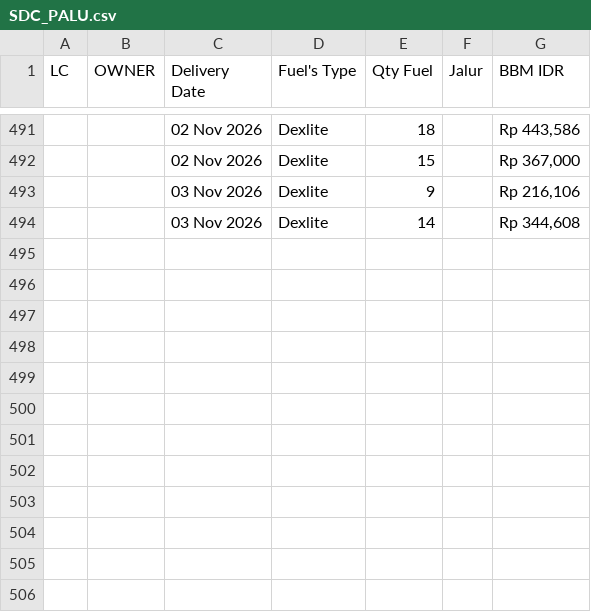
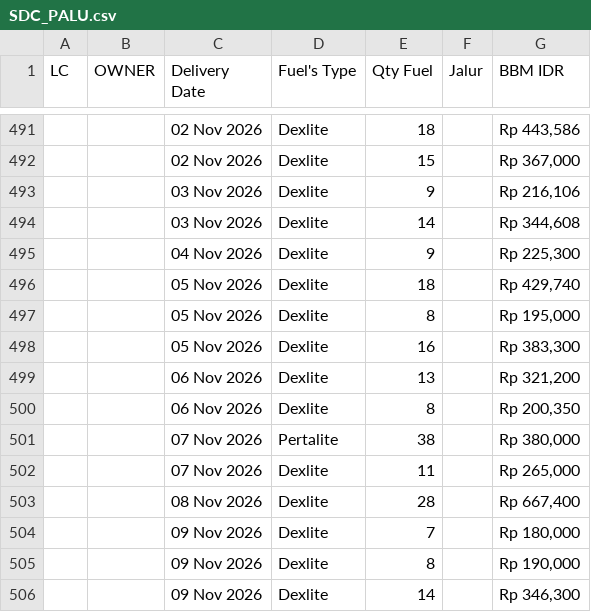
Before and after one commit to heylilyloops/Dashboard-Fuel-Usage-, a CSV file: data/SDC_PALU.csv, drawn as a sheet; only a part is shown, gaps mark what is left out.

```diff
--- a/data/SDC_PALU.csv
+++ b/data/SDC_PALU.csv
@@ -494 +494,13 @@ LC,OWNER,Delivery Date,Fuel's Type,Qty Fuel,Jalur,BBM IDR
 ,,03 Nov 2026,Dexlite,14,,"Rp 344,608"
+,,04 Nov 2026,Dexlite,9,,"Rp 225,300"
+,,05 Nov 2026,Dexlite,18,,"Rp 429,740"
+,,05 Nov 2026,Dexlite,8,,"Rp 195,000"
+,,05 Nov 2026,Dexlite,16,,"Rp 383,300"
+,,06 Nov 2026,Dexlite,13,,"Rp 321,200"
+,,06 Nov 2026,Dexlite,8,,"Rp 200,350"
+,,07 Nov 2026,Pertalite,38,,"Rp 380,000"
+,,07 Nov 2026,Dexlite,11,,"Rp 265,000"
+,,08 Nov 2026,Dexlite,28,,"Rp 667,400"
+,,09 Nov 2026,Dexlite,7,,"Rp 180,000"
+,,09 Nov 2026,Dexlite,8,,"Rp 190,000"
+,,09 Nov 2026,Dexlite,14,,"Rp 346,300"
```
Also changed, not shown: data/HCI_CIKUPA.csv, data/KLS_JABABEKA.csv, 15 other files.
